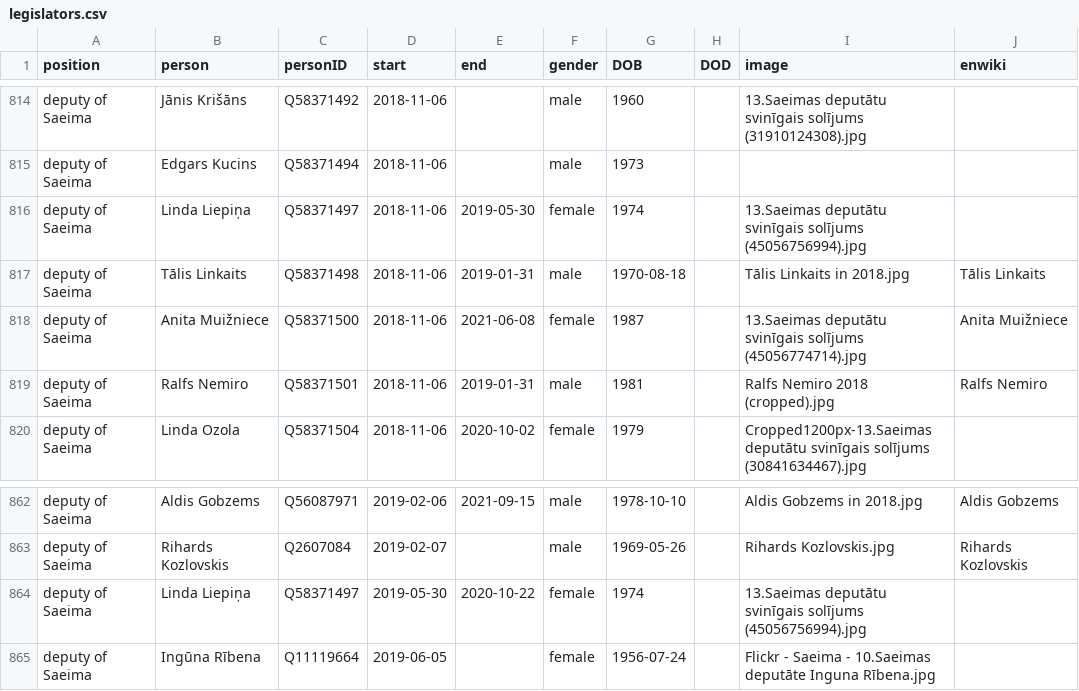
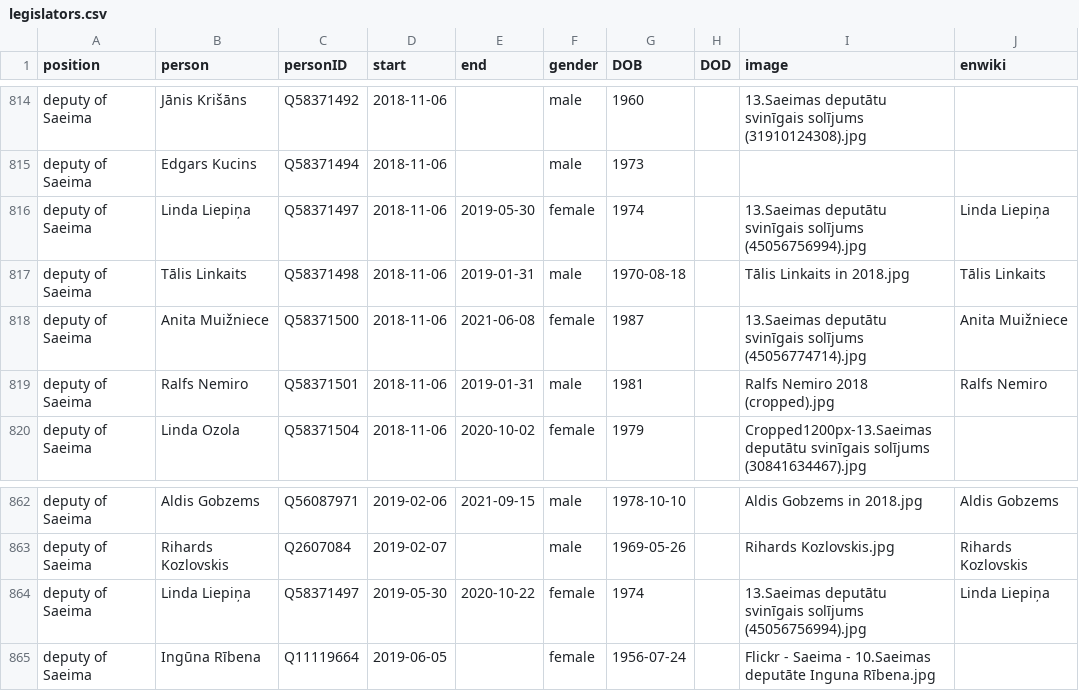
Before and after one commit to every-politician-scrapers/latvia-cabinet, a CSV file: html/legislators.csv, drawn as a sheet; only a part is shown, gaps mark what is left out.

Commit message:
PCB update

```diff
--- a/html/legislators.csv
+++ b/html/legislators.csv
@@ -815,3 +815,3 @@ deputy of Saeima,Jānis Krišāns,Q58371492,2018-11-06,,male,1960,,13.Saeimas de
 deputy of Saeima,Edgars Kucins,Q58371494,2018-11-06,,male,1973,,,
-deputy of Saeima,Linda Liepiņa,Q58371497,2018-11-06,2019-05-30,female,1974,,13.Saeimas deputātu svinīgais solījums (45056756994).jpg,
+deputy of Saeima,Linda Liepiņa,Q58371497,2018-11-06,2019-05-30,female,1974,,13.Saeimas deputātu svinīgais solījums (45056756994).jpg,Linda Liepiņa
 deputy of Saeima,Tālis Linkaits,Q58371498,2018-11-06,2019-01-31,male,1970-08-18,,Tālis Linkaits in 2018.jpg,Tālis Linkaits
@@ -863,3 +863,3 @@ deputy of Saeima,Aldis Gobzems,Q56087971,2019-02-06,2021-09-15,male,1978-10-10,,
 deputy of Saeima,Rihards Kozlovskis,Q2607084,2019-02-07,,male,1969-05-26,,Rihards Kozlovskis.jpg,Rihards Kozlovskis
-deputy of Saeima,Linda Liepiņa,Q58371497,2019-05-30,2020-10-22,female,1974,,13.Saeimas deputātu svinīgais solījums (45056756994).jpg,
+deputy of Saeima,Linda Liepiņa,Q58371497,2019-05-30,2020-10-22,female,1974,,13.Saeimas deputātu svinīgais solījums (45056756994).jpg,Linda Liepiņa
 deputy of Saeima,Ingūna Rībena,Q11119664,2019-06-05,,female,1956-07-24,,Flickr - Saeima - 10.Saeimas deputāte Inguna Rībena.jpg,
```
